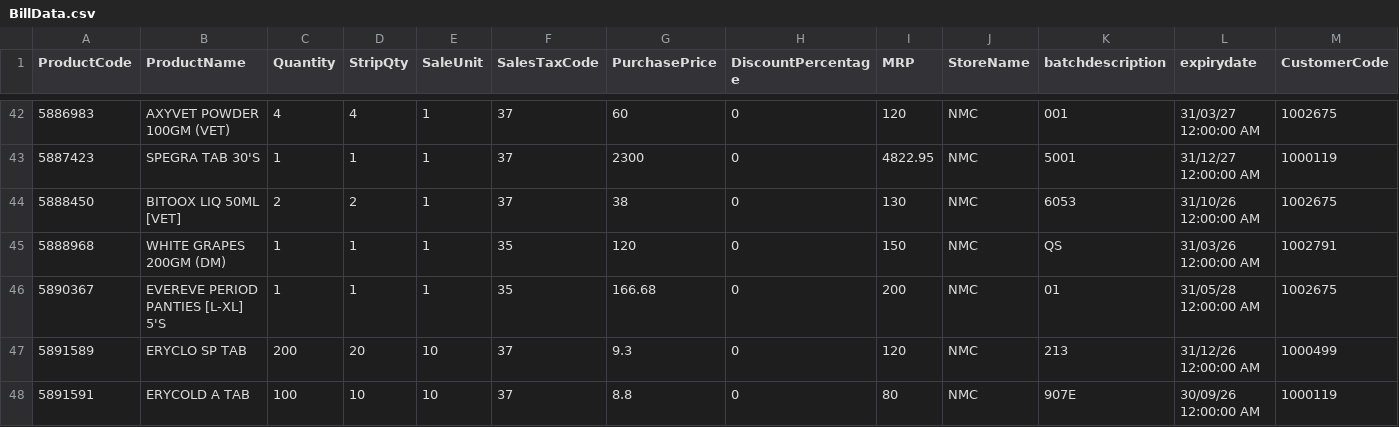
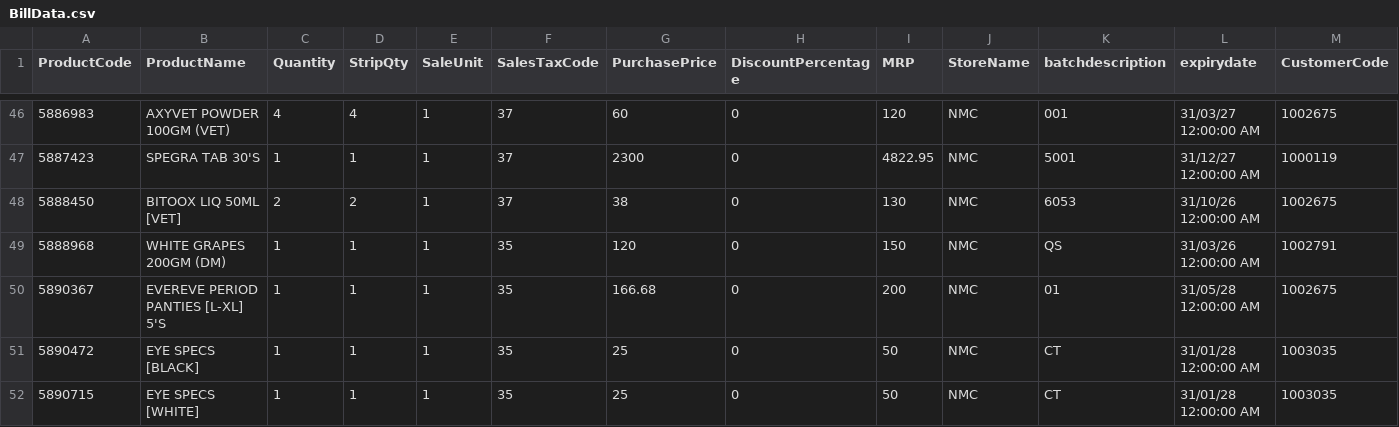
Before and after one commit to JanaPonnusamy/BillexportWEb, a CSV file: uploads/BillData.csv, drawn as a sheet; only a part is shown, gaps mark what is left out; the shorter side is filled out with more unchanged rows; rows hold the shown columns only; the diff covers the shown part only; the diff names each change by its address in the sheet, - before the commit and + after, or states it on an @@ line.

Commit message:
Auto-update BillData.csv - 2025-07-31 16:31:20

```diff
--- a/uploads/BillData.csv
+++ b/uploads/BillData.csv
+row 51: 5890472 | EYE SPECS [BLACK] | 1 | 1 | 1 | 35 | 25 | 0 | 50 | NMC | CT | 31/01/28 12:00:00 AM | 1003035
+row 52: 5890715 | EYE SPECS [WHITE] | 1 | 1 | 1 | 35 | 25 | 0 | 50 | NMC | CT | 31/01/28 12:00:00 AM | 1003035
```
Also changed, not shown: 7 added rows elsewhere in this file.
